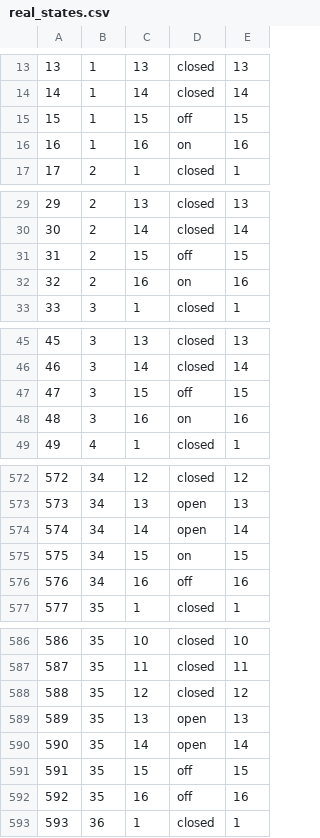
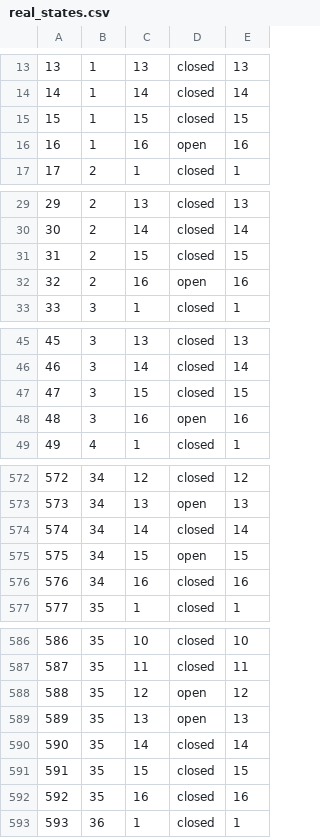
Before and after one commit to james-barnard/nitrobrew, a CSV file: data/real_states.csv, drawn as a sheet; only a part is shown, gaps mark what is left out; the diff covers the shown part only.

Commit message:
new states and steps

```diff
--- a/data/real_states.csv
+++ b/data/real_states.csv
@@ -14,4 +14,4 @@
 14,1,14,closed,14
-15,1,15,off,15
-16,1,16,on,16
+15,1,15,closed,15
+16,1,16,open,16
 17,2,1,closed,1
@@ -30,4 +30,4 @@
 30,2,14,closed,14
-31,2,15,off,15
-32,2,16,on,16
+31,2,15,closed,15
+32,2,16,open,16
 33,3,1,closed,1
@@ -46,4 +46,4 @@
 46,3,14,closed,14
-47,3,15,off,15
-48,3,16,on,16
+47,3,15,closed,15
+48,3,16,open,16
 49,4,1,closed,1
@@ -573,5 +573,5 @@
 573,34,13,open,13
-574,34,14,open,14
-575,34,15,on,15
-576,34,16,off,16
+574,34,14,closed,14
+575,34,15,open,15
+576,34,16,closed,16
 577,35,1,closed,1
@@ -587,7 +587,7 @@
 587,35,11,closed,11
-588,35,12,closed,12
+588,35,12,open,12
 589,35,13,open,13
-590,35,14,open,14
-591,35,15,off,15
-592,35,16,off,16
+590,35,14,closed,14
+591,35,15,closed,15
+592,35,16,closed,16
 593,36,1,closed,1
```
Also changed, not shown: 70 edited cells elsewhere in this file, data/real_steps.csv, 1 other file.
